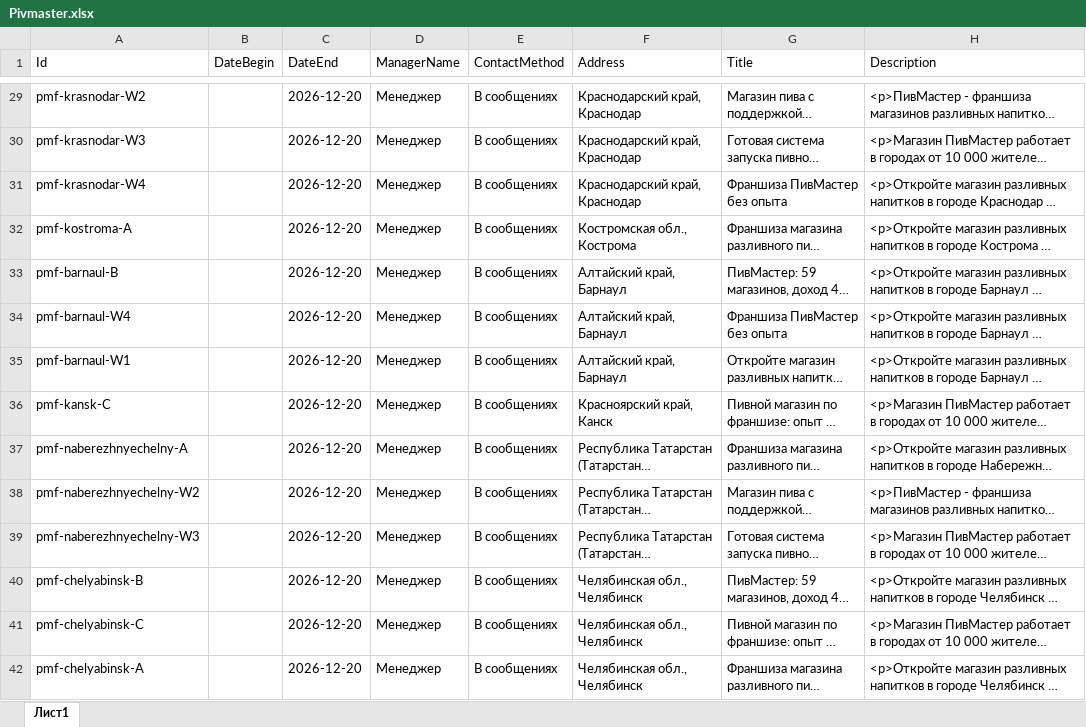
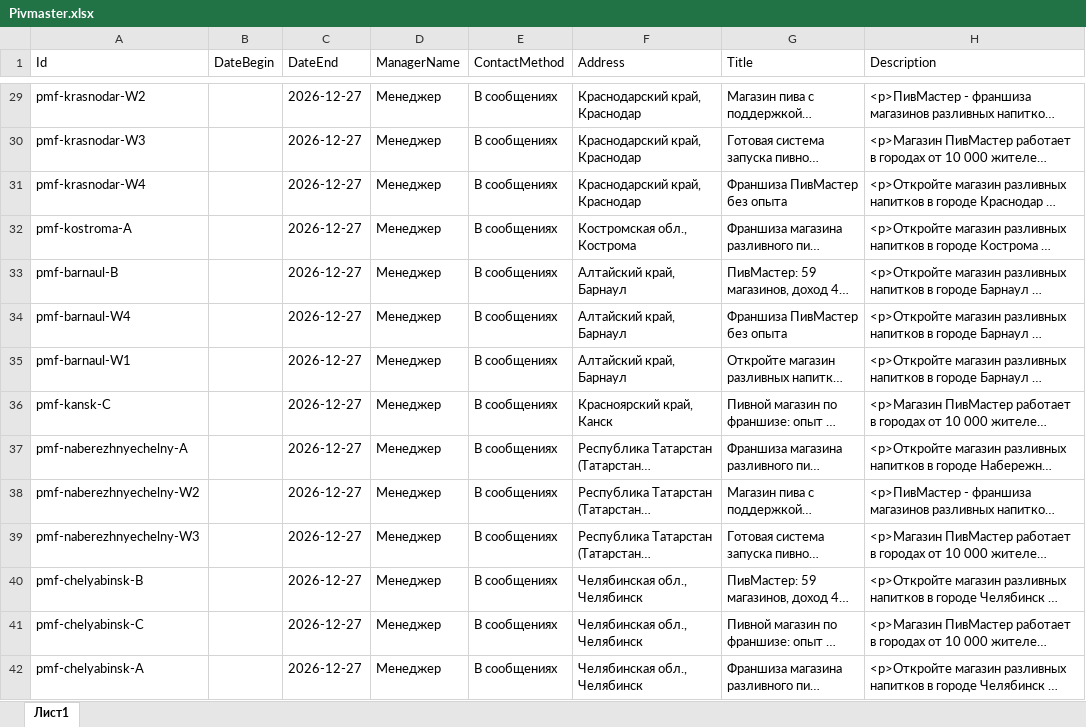
Before and after one commit to Andreyfranch/pivmaster-avito-feed, an Excel workbook: Pivmaster.xlsx, sheet Лист1, drawn as a sheet; only a part is shown, gaps mark what is left out; long unchanged cells end in …; values as stored, in another font and other column widths than the file's, no borders; the diff covers the shown part only; the diff names each change by its address in the sheet, - before the commit and + after, or states it on an @@ line.

Commit message:
Feed 2026-11-27

```diff
--- a/Pivmaster.xlsx (sheet Лист1)
+++ b/Pivmaster.xlsx (sheet Лист1)
-C29:C42 (DateEnd): 2026-12-20
+C29:C42 (DateEnd): 2026-12-27
```
Also changed, not shown: 292 edited cells elsewhere in this sheet.
